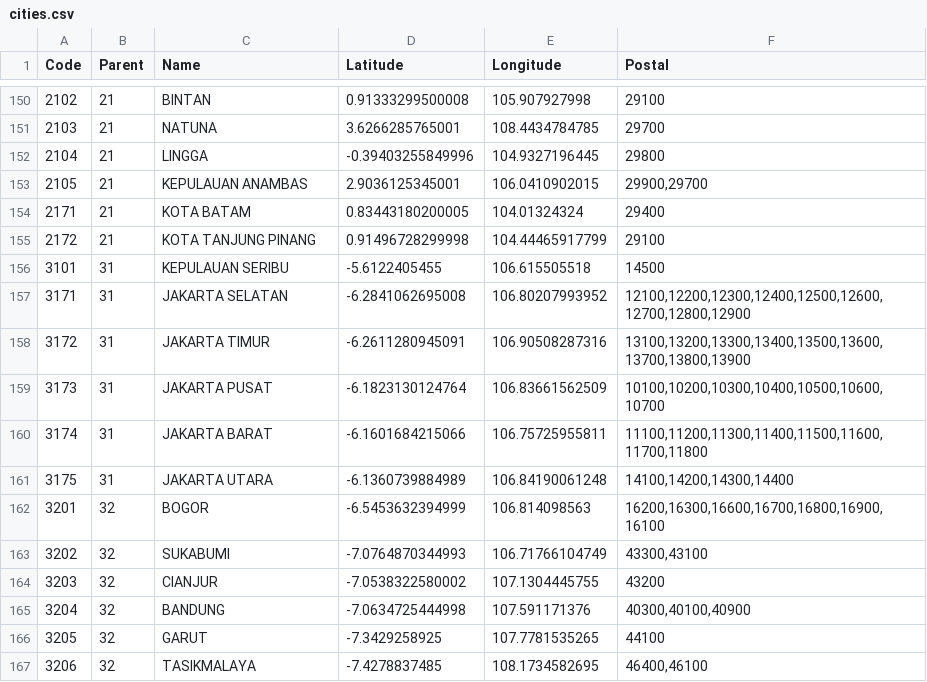
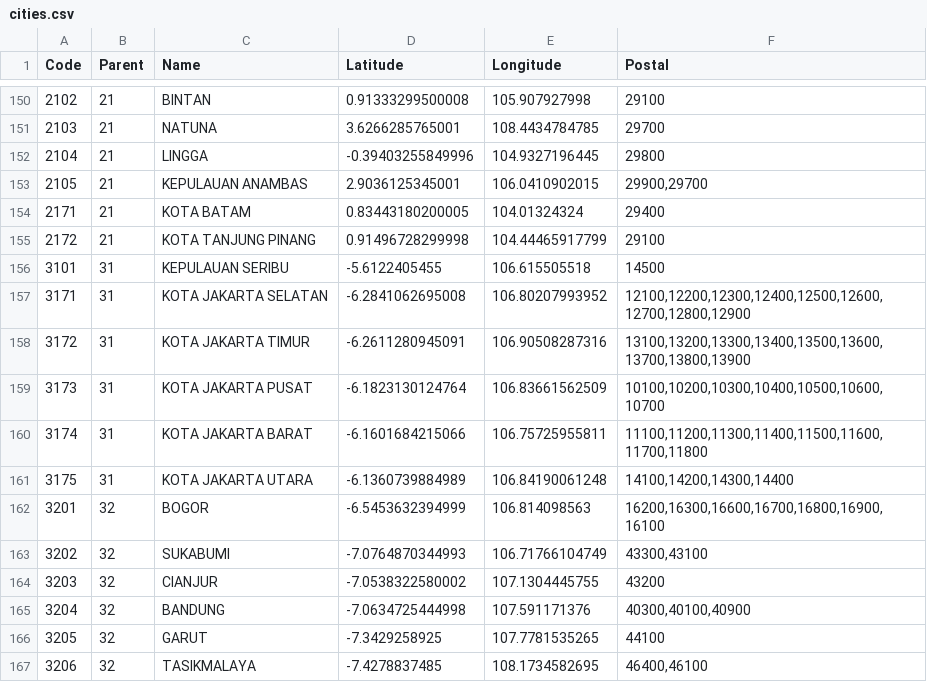
Before and after one commit to arofiqimaulana/Data-Wilayah-Indonesia, a CSV file: dataset/cities.csv, drawn as a sheet; only a part is shown, gaps mark what is left out.

Commit message:
add Kota at Jakarta

```diff
--- a/dataset/cities.csv
+++ b/dataset/cities.csv
@@ -156,7 +156,7 @@ Code,Parent,Name,Latitude,Longitude,Postal
 3101,31,"KEPULAUAN SERIBU",-5.6122405455,106.615505518,14500
-3171,31,"JAKARTA SELATAN",-6.2841062695008,106.80207993952,"12100,12200,12300,12400,12500,12600,12700,12800,12900"
-3172,31,"JAKARTA TIMUR",-6.2611280945091,106.90508287316,"13100,13200,13300,13400,13500,13600,13700,13800,13900"
-3173,31,"JAKARTA PUSAT",-6.1823130124764,106.83661562509,"10100,10200,10300,10400,10500,10600,10700"
-3174,31,"JAKARTA BARAT",-6.1601684215066,106.75725955811,"11100,11200,11300,11400,11500,11600,11700,11800"
-3175,31,"JAKARTA UTARA",-6.1360739884989,106.84190061248,"14100,14200,14300,14400"
+3171,31,"KOTA JAKARTA SELATAN",-6.2841062695008,106.80207993952,"12100,12200,12300,12400,12500,12600,12700,12800,12900"
+3172,31,"KOTA JAKARTA TIMUR",-6.2611280945091,106.90508287316,"13100,13200,13300,13400,13500,13600,13700,13800,13900"
+3173,31,"KOTA JAKARTA PUSAT",-6.1823130124764,106.83661562509,"10100,10200,10300,10400,10500,10600,10700"
+3174,31,"KOTA JAKARTA BARAT",-6.1601684215066,106.75725955811,"11100,11200,11300,11400,11500,11600,11700,11800"
+3175,31,"KOTA JAKARTA UTARA",-6.1360739884989,106.84190061248,"14100,14200,14300,14400"
 3201,32,BOGOR,-6.5453632394999,106.814098563,"16200,16300,16600,16700,16800,16900,16100"
```
